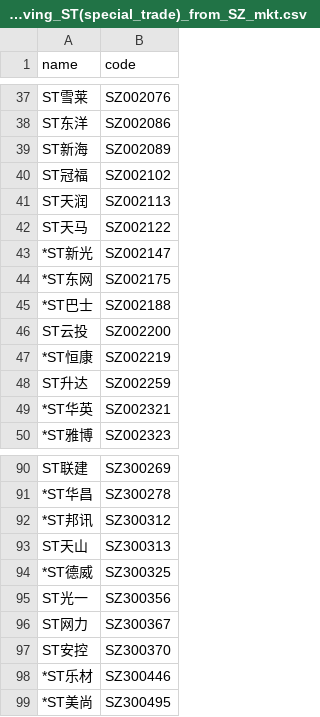
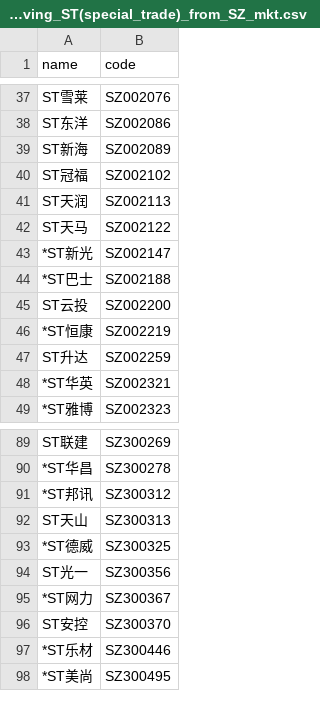
Before and after one commit to li-yong/result, a CSV file: garbage_latest_removing_ST(special_trade)_from_SZ_mkt.csv, drawn as a sheet; only a part is shown, gaps mark what is left out.

```diff
--- a/garbage_latest_removing_ST(special_trade)_from_SZ_mkt.csv
+++ b/garbage_latest_removing_ST(special_trade)_from_SZ_mkt.csv
@@ -43,3 +43,2 @@ ST天马,SZ002122
 *ST新光,SZ002147
-*ST东网,SZ002175
 *ST巴士,SZ002188
@@ -95,3 +94,3 @@ ST天山,SZ300313
 ST光一,SZ300356
-ST网力,SZ300367
+*ST网力,SZ300367
 ST安控,SZ300370
```
Also changed, not shown: garbage_latest_ST_stock.csv, garbage_latest_low_ROE_PE_ratio.csv, 17 other files.
